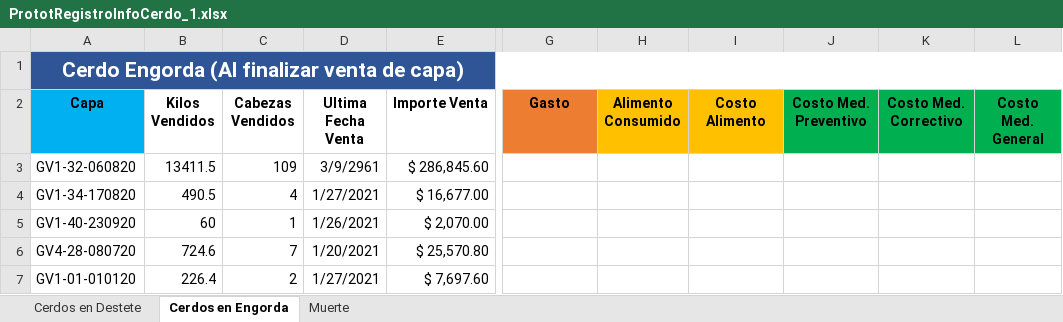
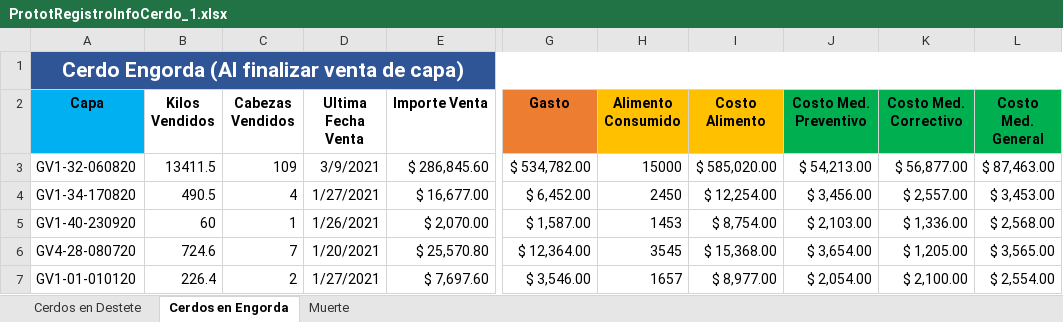
Before and after one commit to NatashaGamez/Granja, an Excel workbook: GV/FINAL/PrototiposRegistroTablero/PrototRegistroInfoCerdo_1.xlsx, sheet Cerdos en Engorda, drawn as a sheet; only a part is shown, gaps mark what is left out; values as stored, in another font and other column widths than the file's, no borders; table styles not drawn; the diff covers the shown part only; the diff names each change by its address in the sheet, - before the commit and + after, or states it on an @@ line.

Commit message:
datos cerdo actualizado

```diff
--- a/GV/FINAL/PrototiposRegistroTablero/PrototRegistroInfoCerdo_1.xlsx (sheet Cerdos en Engorda)
+++ b/GV/FINAL/PrototiposRegistroTablero/PrototRegistroInfoCerdo_1.xlsx (sheet Cerdos en Engorda)
-D3 (Ultima Fecha Venta): 3/9/2961
+D3 (Ultima Fecha Venta): 3/9/2021
-G3 (Gasto): (empty)
+G3 (Gasto): $ 534,782.00
-H3 (Alimento Consumido): (empty)
+H3 (Alimento Consumido): 15000
-I3 (Costo Alimento): (empty)
+I3 (Costo Alimento): $ 585,020.00
-J3 (Costo Med. Preventivo): (empty)
+J3 (Costo Med. Preventivo): $ 54,213.00
-K3 (Costo Med. Correctivo): (empty)
+K3 (Costo Med. Correctivo): $ 56,877.00
-L3 (Costo Med. General): (empty)
+L3 (Costo Med. General): $ 87,463.00
-G4 (Gasto): (empty)
+G4 (Gasto): $ 6,452.00
-H4 (Alimento Consumido): (empty)
+H4 (Alimento Consumido): 2450
-I4 (Costo Alimento): (empty)
+I4 (Costo Alimento): $ 12,254.00
-J4 (Costo Med. Preventivo): (empty)
+J4 (Costo Med. Preventivo): $ 3,456.00
-K4 (Costo Med. Correctivo): (empty)
+K4 (Costo Med. Correctivo): $ 2,557.00
-L4 (Costo Med. General): (empty)
+L4 (Costo Med. General): $ 3,453.00
-G5 (Gasto): (empty)
+G5 (Gasto): $ 1,587.00
-H5 (Alimento Consumido): (empty)
+H5 (Alimento Consumido): 1453
-I5 (Costo Alimento): (empty)
+I5 (Costo Alimento): $ 8,754.00
-J5 (Costo Med. Preventivo): (empty)
+J5 (Costo Med. Preventivo): $ 2,103.00
-K5 (Costo Med. Correctivo): (empty)
+K5 (Costo Med. Correctivo): $ 1,336.00
-L5 (Costo Med. General): (empty)
+L5 (Costo Med. General): $ 2,568.00
-G6 (Gasto): (empty)
+G6 (Gasto): $ 12,364.00
-H6 (Alimento Consumido): (empty)
+H6 (Alimento Consumido): 3545
-I6 (Costo Alimento): (empty)
+I6 (Costo Alimento): $ 15,368.00
-J6 (Costo Med. Preventivo): (empty)
+J6 (Costo Med. Preventivo): $ 3,654.00
-K6 (Costo Med. Correctivo): (empty)
+K6 (Costo Med. Correctivo): $ 1,205.00
-L6 (Costo Med. General): (empty)
+L6 (Costo Med. General): $ 3,565.00
-G7 (Gasto): (empty)
+G7 (Gasto): $ 3,546.00
-H7 (Alimento Consumido): (empty)
+H7 (Alimento Consumido): 1657
-I7 (Costo Alimento): (empty)
+I7 (Costo Alimento): $ 8,977.00
-J7 (Costo Med. Preventivo): (empty)
+J7 (Costo Med. Preventivo): $ 2,054.00
-K7 (Costo Med. Correctivo): (empty)
+K7 (Costo Med. Correctivo): $ 2,100.00
-L7 (Costo Med. General): (empty)
+L7 (Costo Med. General): $ 2,554.00
```
Also changed, not shown: 90 edited cells elsewhere in this sheet, sheet Cerdos en Destete, sheet Muerte.
